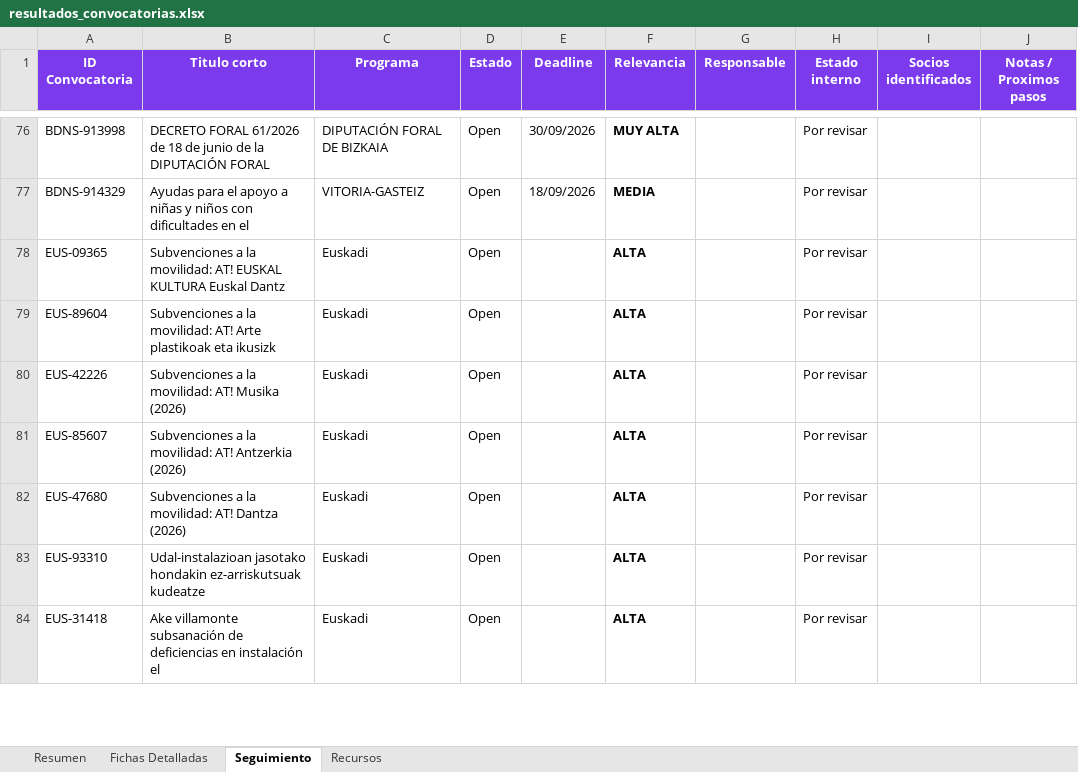
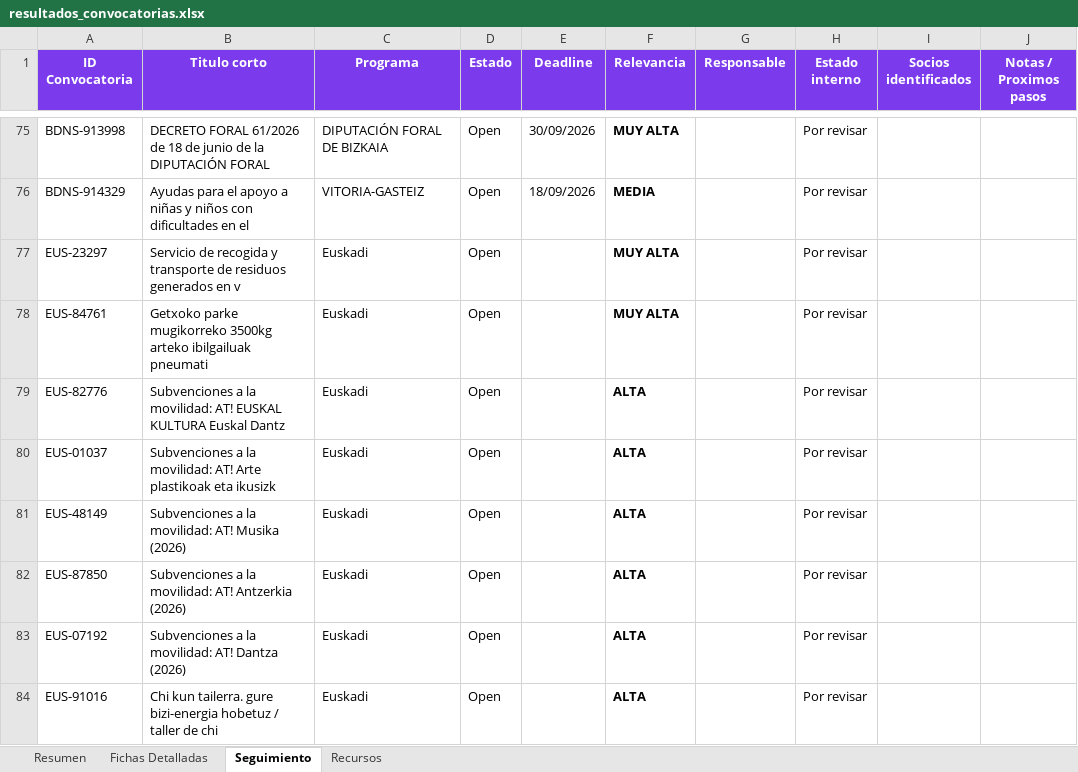
Before and after one commit to haguirre-lab/eu-funding-radar, an Excel workbook: docs/resultados_convocatorias.xlsx, sheet Seguimiento, drawn as a sheet; only a part is shown, gaps mark what is left out; values as stored, in another font and other column widths than the file's, no borders; removed rows and columns are numbered as before the commit, all else as after; the diff covers the shown part only; the diff names each change by its address in the sheet, - before the commit and + after, or states it on an @@ line.

```diff
--- a/docs/resultados_convocatorias.xlsx (sheet Seguimiento)
+++ b/docs/resultados_convocatorias.xlsx (sheet Seguimiento)
+row 77: EUS-23297 | Servicio de recogida y transporte de residuos generados en v | Euskadi | Open |  | MUY ALTA |  | Por revisar
+row 78: EUS-84761 | Getxoko parke mugikorreko 3500kg arteko ibilgailuak pneumati | Euskadi | Open |  | MUY ALTA |  | Por revisar
-A79 (ID Convocatoria): EUS-09365
+A79 (ID Convocatoria): EUS-82776
-A80 (ID Convocatoria): EUS-89604
+A80 (ID Convocatoria): EUS-01037
-A81 (ID Convocatoria): EUS-42226
+A81 (ID Convocatoria): EUS-48149
-A82 (ID Convocatoria): EUS-85607
+A82 (ID Convocatoria): EUS-87850
-A83 (ID Convocatoria): EUS-47680
+A83 (ID Convocatoria): EUS-07192
-A84 (ID Convocatoria): EUS-93310
+A84 (ID Convocatoria): EUS-91016
-B84 (Titulo corto): Udal-instalazioan jasotako hondakin ez-arriskutsuak kudeatze
+B84 (Titulo corto): Chi kun tailerra. gure bizi-energia hobetuz / taller de chi
-row 84: EUS-31418 | Ake villamonte subsanación de deficiencias en instalación el | Euskadi | Open |  | ALTA |  | Por revisar
```
Also changed, not shown: 2 removed rows and 12 edited cells elsewhere in this sheet, sheet Fichas Detalladas, sheet Resumen, 3 other files.
